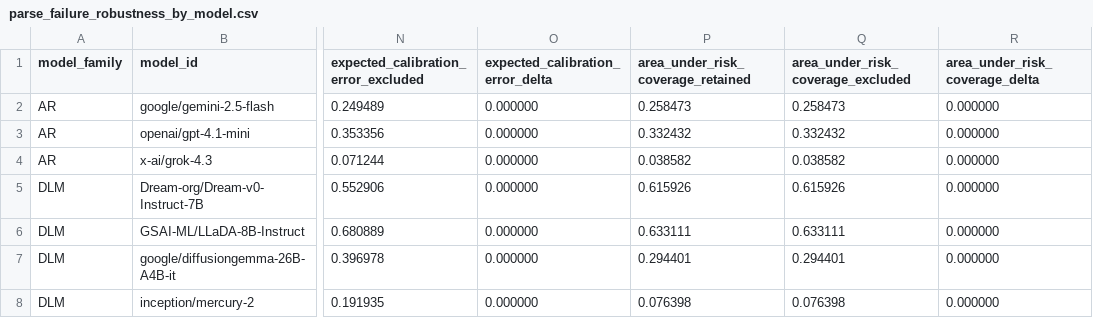
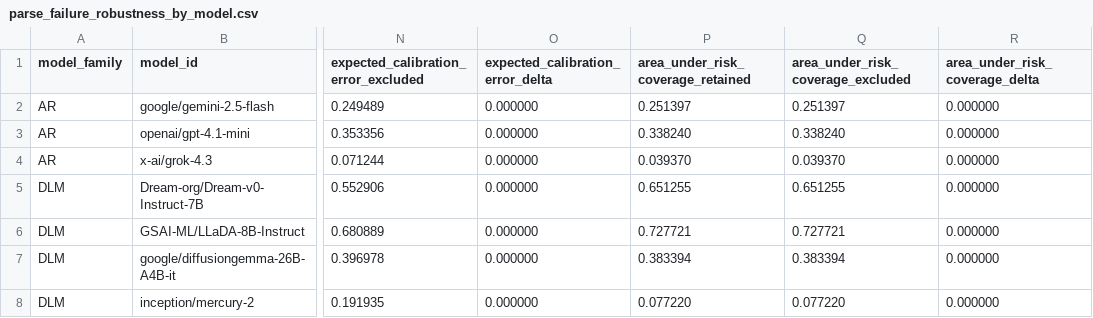
Before and after one commit to EdwardPalacci/Algoverse, a CSV file: paper_assets/tables/quality_control/parse_failure_robustness_by_model.csv, drawn as a sheet; only a part is shown, gaps mark what is left out; the diff names each change by its address in the sheet, - before the commit and + after, or states it on an @@ line.

```diff
--- a/paper_assets/tables/quality_control/parse_failure_robustness_by_model.csv
+++ b/paper_assets/tables/quality_control/parse_failure_robustness_by_model.csv
-P2: 0.258473
+P2: 0.251397
-Q2: 0.258473
+Q2: 0.251397
-P3: 0.332432
+P3: 0.338240
-Q3: 0.332432
+Q3: 0.338240
-P4: 0.038582
+P4: 0.039370
-Q4: 0.038582
+Q4: 0.039370
-P5: 0.615926
+P5: 0.651255
-Q5: 0.615926
+Q5: 0.651255
-P6: 0.633111
+P6: 0.727721
-Q6: 0.633111
+Q6: 0.727721
-P7: 0.294401
+P7: 0.383394
-Q7: 0.294401
+Q7: 0.383394
-P8: 0.076398
+P8: 0.077220
-Q8: 0.076398
+Q8: 0.077220
```
Also changed, not shown: documentation/research_notes/artifact_manifest.csv, paper_assets/figures/csvs/figure_7_prompt_sensitivity_data.csv, 40 other files.
